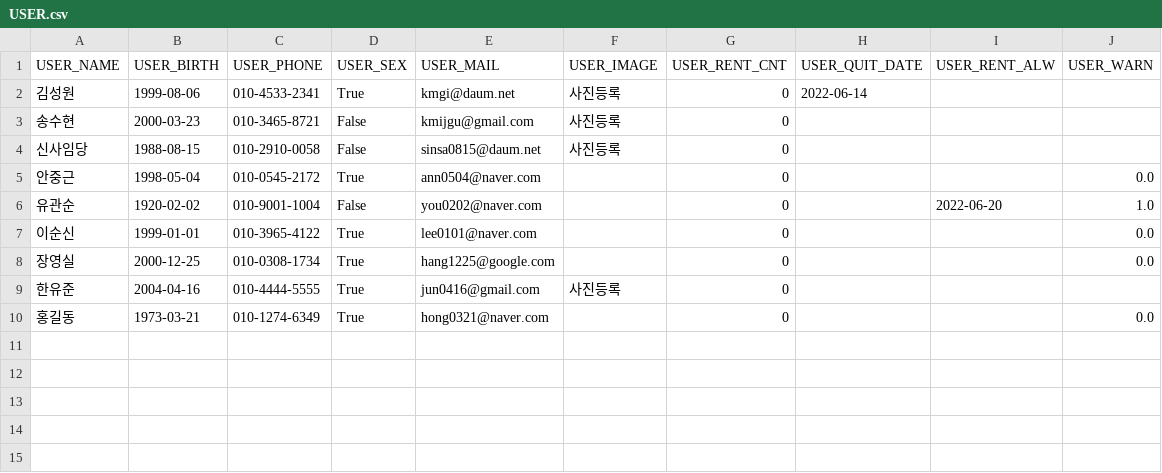
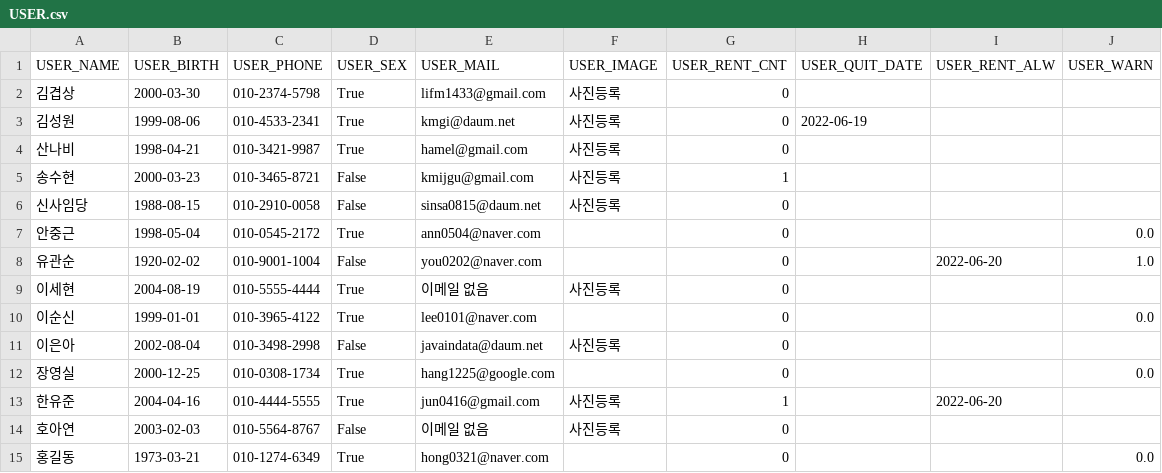
Before and after one commit to minjuuH/Flush-Team-Project, a CSV file: USER.csv, drawn as a sheet.

```diff
--- a/USER.csv
+++ b/USER.csv
@@ -1,4 +1,6 @@
 USER_NAME,USER_BIRTH,USER_PHONE,USER_SEX,USER_MAIL,USER_IMAGE,USER_RENT_CNT,USER_QUIT_DATE,USER_RENT_ALW,USER_WARN
-김성원,1999-08-06,010-4533-2341,True,kmgi@daum.net,사진등록,0,2022-06-14,,
-송수현,2000-03-23,010-3465-8721,False,kmijgu@gmail.com,사진등록,0,,,
+김겹상,2000-03-30,010-2374-5798,True,lifm1433@gmail.com,사진등록,0,,,
+김성원,1999-08-06,010-4533-2341,True,kmgi@daum.net,사진등록,0,2022-06-19,,
+산나비,1998-04-21,010-3421-9987,True,hamel@gmail.com,사진등록,0,,,
+송수현,2000-03-23,010-3465-8721,False,kmijgu@gmail.com,사진등록,1,,,
 신사임당,1988-08-15,010-2910-0058,False,sinsa0815@daum.net,사진등록,0,,,
@@ -6,5 +8,8 @@ USER_NAME,USER_BIRTH,USER_PHONE,USER_SEX,USER_MAIL,USER_IMAGE,USER_RENT_CNT,USER
 유관순,1920-02-02,010-9001-1004,False,you0202@naver.com,,0,,2022-06-20,1.0
+이세현,2004-08-19,010-5555-4444,True,이메일 없음,사진등록,0,,,
 이순신,1999-01-01,010-3965-4122,True,lee0101@naver.com,,0,,,0.0
+이은아,2002-08-04,010-3498-2998,False,javaindata@daum.net,사진등록,0,,,
 장영실,2000-12-25,010-0308-1734,True,hang1225@google.com,,0,,,0.0
-한유준,2004-04-16,010-4444-5555,True,jun0416@gmail.com,사진등록,0,,,
+한유준,2004-04-16,010-4444-5555,True,jun0416@gmail.com,사진등록,1,,2022-06-20,
+호아연,2003-02-03,010-5564-8767,False,이메일 없음,사진등록,0,,,
 홍길동,1973-03-21,010-1274-6349,True,hong0321@naver.com,,0,,,0.0
```
Also changed, not shown: RENT.csv.
